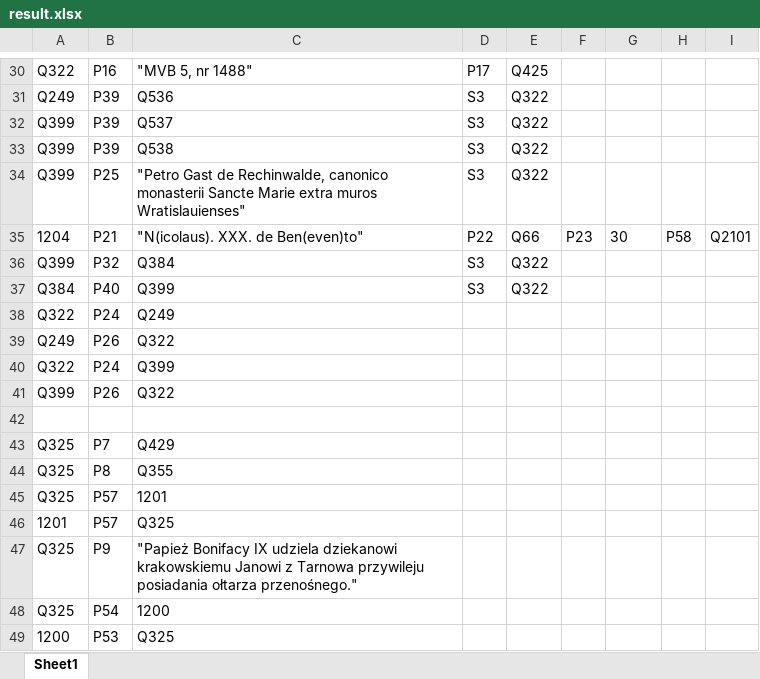
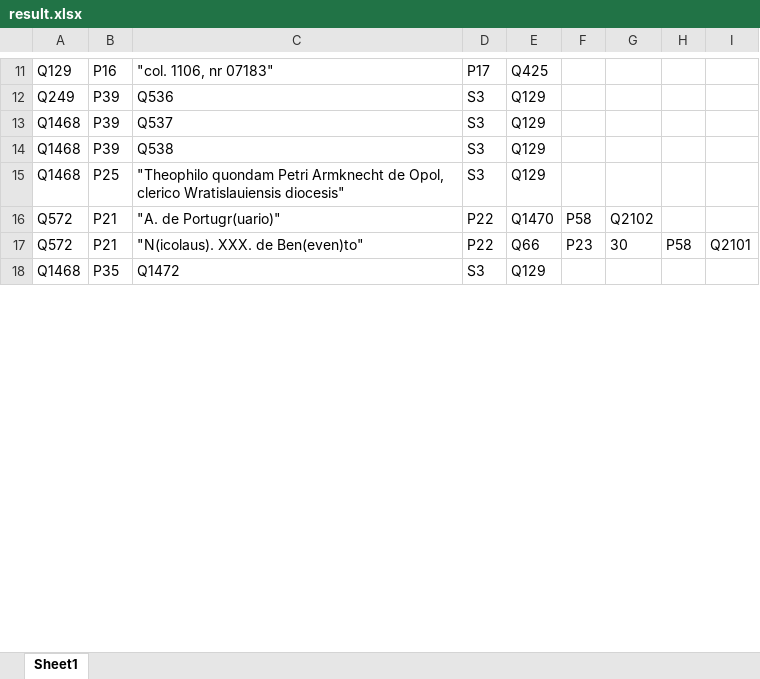
Before and after one commit to lpoznanski/Wiki_update, an Excel workbook: result.xlsx, sheet Sheet1, drawn as a sheet; only a part is shown, gaps mark what is left out; values as stored, in another font and other column widths than the file's, no borders; removed rows and columns are numbered as before the commit, all else as after; the diff covers the shown part only; the diff names each change by its address in the sheet, - before the commit and + after, or states it on an @@ line.

```diff
--- a/result.xlsx (sheet Sheet1)
+++ b/result.xlsx (sheet Sheet1)
-A11: Q322
+A11: Q129
-C11: "MVB 5, nr 1488"
+C11: "col. 1106, nr 07183"
-E12:E15: Q322
+E12:E15: Q129
-A13:A15: Q399
+A13:A15: Q1468
-C15: "Petro Gast de Rechinwalde, canonico monasterii Sancte Marie extra muros Wratislauienses"
+C15: "Theophilo quondam Petri Armknecht de Opol, clerico Wratislauiensis diocesis"
+row 16: Q572 | P21 | "A. de Portugr(uario)" | P22 | Q1470 | P58 | Q2102
-A17: 1204
+A17: Q572
-row 36: Q399 | P32 | Q384 | S3 | Q322
-row 37: Q384 | P40 | Q399 | S3 | Q322
-row 38: Q322 | P24 | Q249
-row 39: Q249 | P26 | Q322
-row 40: Q322 | P24 | Q399
-row 41: Q399 | P26 | Q322
-row 18: (empty)
+row 18: Q1468 | P35 | Q1472 | S3 | Q129
-row 43: Q325 | P7 | Q429
-row 44: Q325 | P8 | Q355
-row 45: Q325 | P57 | 1201
-row 46: 1201 | P57 | Q325
-row 47: Q325 | P9 | "Papież Bonifacy IX udziela dziekanowi krakowskiemu Janowi z Tarnowa przywileju posiadania ołtarza przenośnego."
-row 48: Q325 | P54 | 1200
-row 49: 1200 | P53 | Q325
```
Also changed, not shown: 6 added rows, 71 removed rows and 9 edited cells elsewhere in this sheet, data_check/note-place.xlsx, transze 01.2025/poprawki/lokalizacje not.xlsx, 9 other files.
